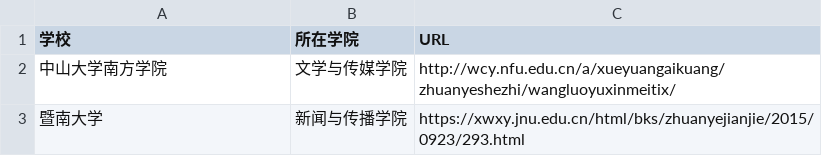
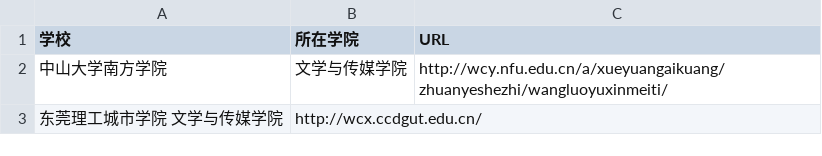
Before and after one commit to WuxueNewmedia/list_newmedia_undergraduate_CN_19, a TSV file: list.tsv, drawn as a sheet.

Commit message:
新增东莞理工城市学院

```diff
--- a/list.tsv
+++ b/list.tsv
@@ -1,3 +1,3 @@
 学校	所在学院	URL
-中山大学南方学院	文学与传媒学院	http://wcy.nfu.edu.cn/a/xueyuangaikuang/zhuanyeshezhi/wangluoyuxinmeitix/
-暨南大学	新闻与传播学院	https://xwxy.jnu.edu.cn/html/bks/zhuanyejianjie/2015/0923/293.html
+中山大学南方学院	文学与传媒学院	http://wcy.nfu.edu.cn/a/xueyuangaikuang/zhuanyeshezhi/wangluoyuxinmeiti/
+东莞理工城市学院 文学与传媒学院	http://wcx.ccdgut.edu.cn/
```
